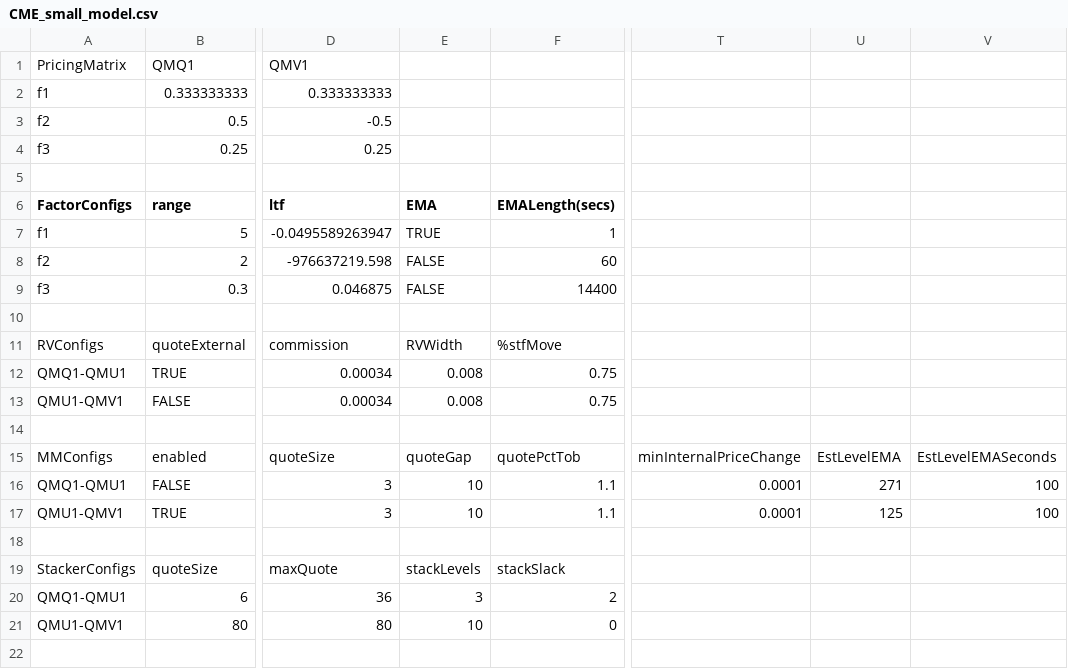
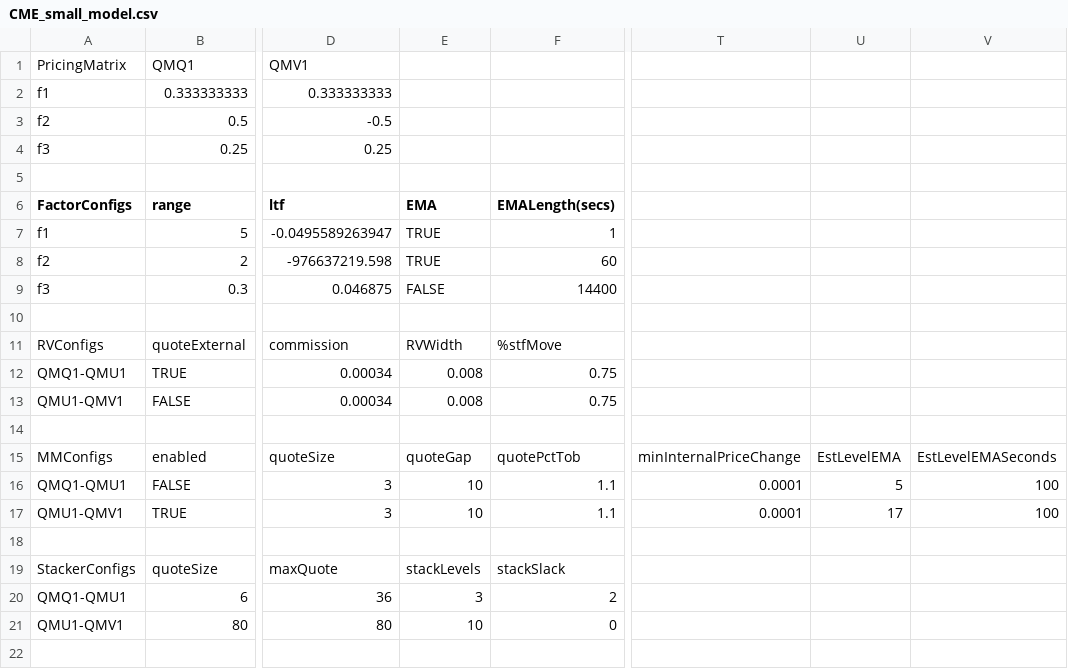
Before and after one commit to kzhdev/strats, a CSV file: config/minimal_cme_2/CME_small_model.csv, drawn as a sheet; only a part is shown, gaps mark what is left out; the diff names each change by its address in the sheet, - before the commit and + after, or states it on an @@ line.

Commit message:
Updated configs

```diff
--- a/config/minimal_cme_2/CME_small_model.csv
+++ b/config/minimal_cme_2/CME_small_model.csv
-E8 (EMA): FALSE
+E8 (EMA): TRUE
-U16: 271
+U16: 5
-U17: 125
+U17: 17
```
Also changed, not shown: 2 other files.
